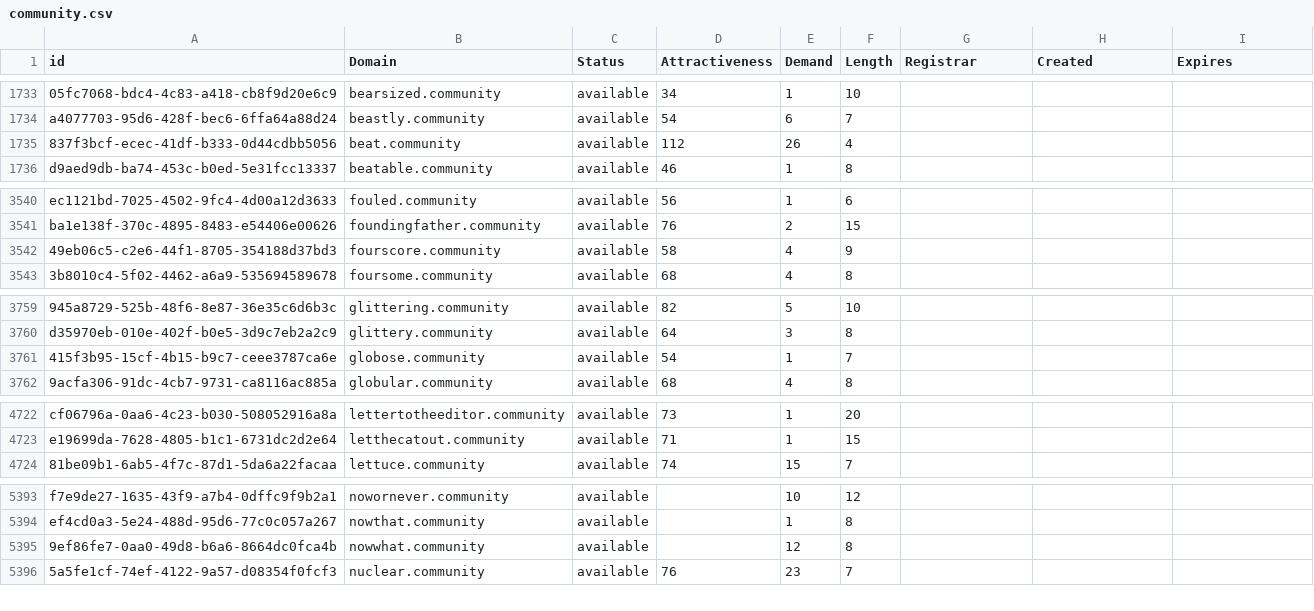
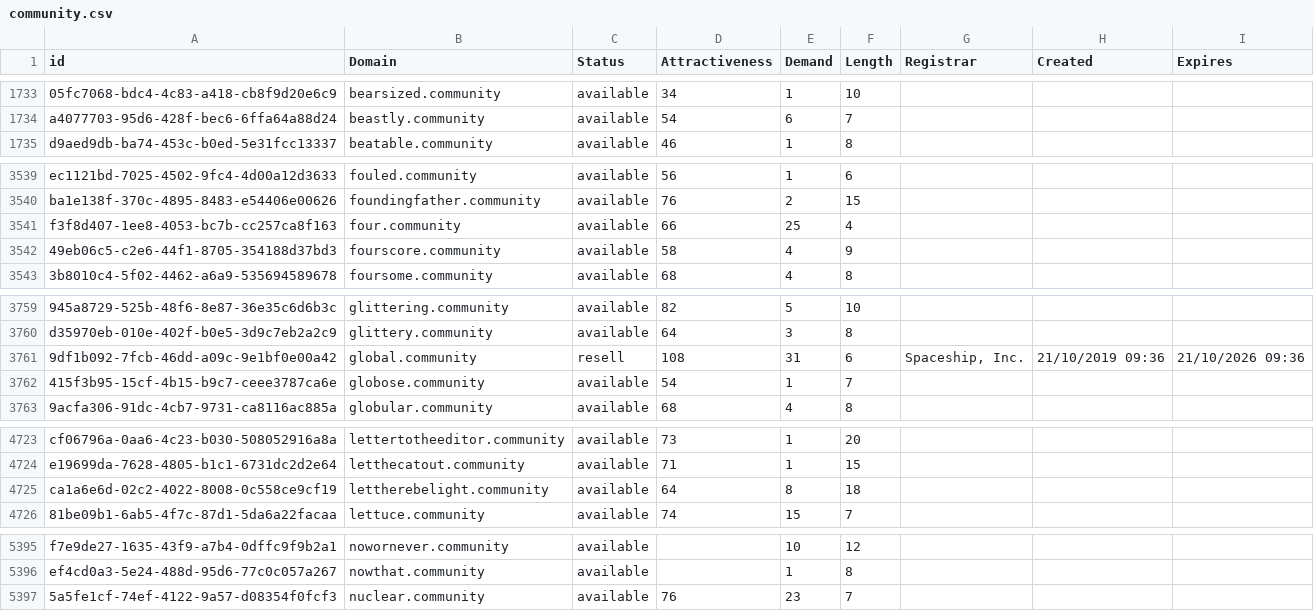
Before and after one commit to UniqueDomains/community-oneword-domains, a CSV file: community.csv, drawn as a sheet; only a part is shown, gaps mark what is left out; removed rows and columns are numbered as before the commit, all else as after; the diff covers the shown part only; the diff names each change by its address in the sheet, - before the commit and + after, or states it on an @@ line.

Commit message:
Domains update

```diff
--- a/community.csv
+++ b/community.csv
-row 1735: 837f3bcf-ecec-41df-b333-0d44cdbb5056 | beat.community | available | 112 | 26 | 4
+row 3541: f3f8d407-1ee8-4053-bc7b-cc257ca8f163 | four.community | available | 66 | 25 | 4
+row 3761: 9df1b092-7fcb-46dd-a09c-9e1bf0e00a42 | global.community | resell | 108 | 31 | 6 | Spaceship, Inc. | 21/10/2019 09:36 | 21/10/2026 09:36
+row 4725: ca1a6e6d-02c2-4022-8008-0c558ce9cf19 | lettherebelight.community | available | 64 | 8 | 18
-row 5395: 9ef86fe7-0aa0-49d8-b6a6-8664dc0fca4b | nowwhat.community | available |  | 12 | 8
```
Also changed, not shown: 159 edited cells elsewhere in this file, 2 other files.
